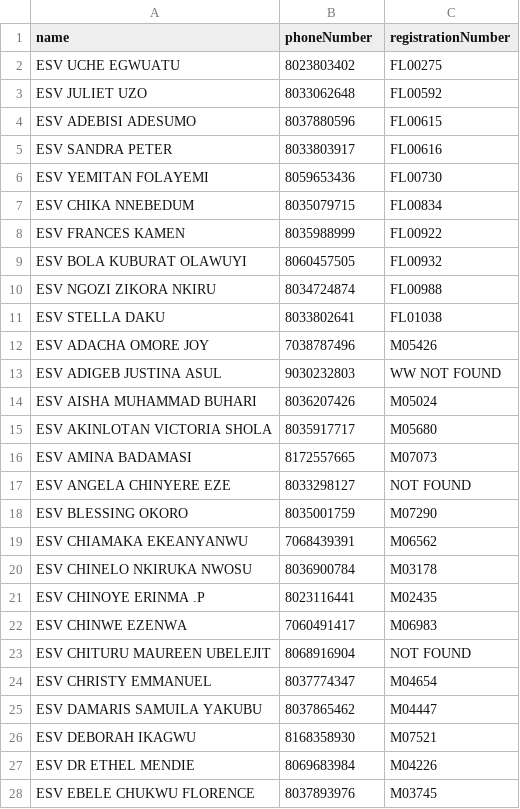
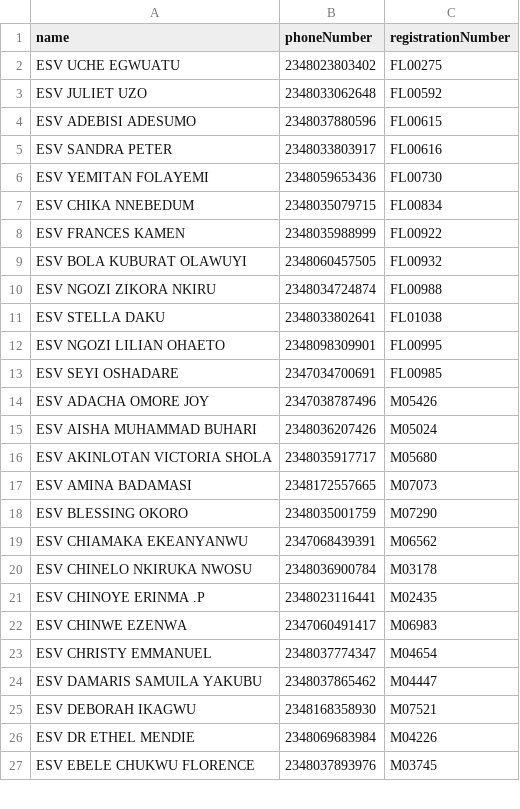
Before and after one commit to 722sofiaameh/niesv-election, a CSV file: prisma/data/womens-wing-eligible.csv, drawn as a sheet; only a part is shown; the diff covers the shown part only.

```diff
--- a/prisma/data/womens-wing-eligible.csv
+++ b/prisma/data/womens-wing-eligible.csv
@@ -1,28 +1,27 @@
 name,phoneNumber,registrationNumber
-ESV UCHE EGWUATU,8023803402,FL00275
-ESV JULIET UZO,8033062648,FL00592
-ESV ADEBISI ADESUMO,8037880596,FL00615
-ESV SANDRA PETER,8033803917,FL00616
-ESV YEMITAN FOLAYEMI,8059653436,FL00730
-ESV CHIKA NNEBEDUM,8035079715,FL00834
-ESV FRANCES KAMEN,8035988999,FL00922
-ESV BOLA KUBURAT OLAWUYI,8060457505,FL00932
-ESV NGOZI ZIKORA NKIRU,8034724874,FL00988
-ESV STELLA DAKU,8033802641,FL01038
-ESV ADACHA OMORE JOY,7038787496,M05426
-ESV ADIGEB JUSTINA ASUL,9030232803,WW NOT FOUND
-ESV AISHA MUHAMMAD BUHARI,8036207426,M05024
-ESV AKINLOTAN VICTORIA SHOLA,8035917717,M05680
-ESV AMINA BADAMASI,8172557665,M07073
-ESV ANGELA CHINYERE EZE,8033298127,NOT FOUND
-ESV BLESSING OKORO,8035001759,M07290
-ESV CHIAMAKA EKEANYANWU,7068439391,M06562
-ESV CHINELO NKIRUKA NWOSU,8036900784,M03178
-ESV CHINOYE ERINMA .P,8023116441,M02435
-ESV CHINWE EZENWA,7060491417,M06983
-ESV CHITURU MAUREEN UBELEJIT,8068916904,NOT FOUND
-ESV CHRISTY EMMANUEL,8037774347,M04654
-ESV DAMARIS SAMUILA YAKUBU,8037865462,M04447
-ESV DEBORAH IKAGWU,8168358930,M07521
-ESV DR ETHEL MENDIE,8069683984,M04226
-ESV EBELE CHUKWU FLORENCE,8037893976,M03745
+ESV UCHE EGWUATU,2348023803402,FL00275
+ESV JULIET UZO,2348033062648,FL00592
+ESV ADEBISI ADESUMO,2348037880596,FL00615
+ESV SANDRA PETER,2348033803917,FL00616
+ESV YEMITAN FOLAYEMI,2348059653436,FL00730
+ESV CHIKA NNEBEDUM,2348035079715,FL00834
+ESV FRANCES KAMEN,2348035988999,FL00922
+ESV BOLA KUBURAT OLAWUYI,2348060457505,FL00932
+ESV NGOZI ZIKORA NKIRU,2348034724874,FL00988
+ESV STELLA DAKU,2348033802641,FL01038
+ESV NGOZI LILIAN OHAETO,2348098309901,FL00995
+ESV SEYI OSHADARE,2347034700691,FL00985
+ESV ADACHA OMORE JOY,2347038787496,M05426
+ESV AISHA MUHAMMAD BUHARI,2348036207426,M05024
+ESV AKINLOTAN VICTORIA SHOLA,2348035917717,M05680
+ESV AMINA BADAMASI,2348172557665,M07073
+ESV BLESSING OKORO,2348035001759,M07290
+ESV CHIAMAKA EKEANYANWU,2347068439391,M06562
+ESV CHINELO NKIRUKA NWOSU,2348036900784,M03178
+ESV CHINOYE ERINMA .P,2348023116441,M02435
+ESV CHINWE EZENWA,2347060491417,M06983
+ESV CHRISTY EMMANUEL,2348037774347,M04654
+ESV DAMARIS SAMUILA YAKUBU,2348037865462,M04447
+ESV DEBORAH IKAGWU,2348168358930,M07521
+ESV DR ETHEL MENDIE,2348069683984,M04226
+ESV EBELE CHUKWU FLORENCE,2348037893976,M03745
```
Also changed, not shown: 8 removed rows and 38 edited cells elsewhere in this file, 2 other files.
